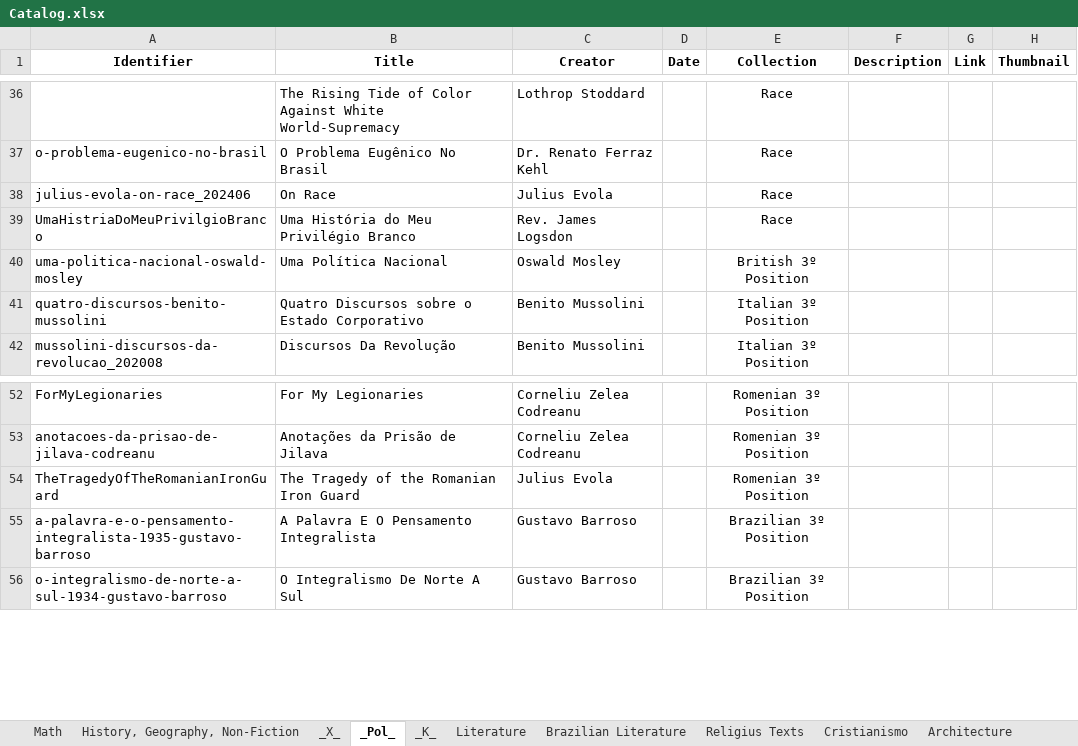
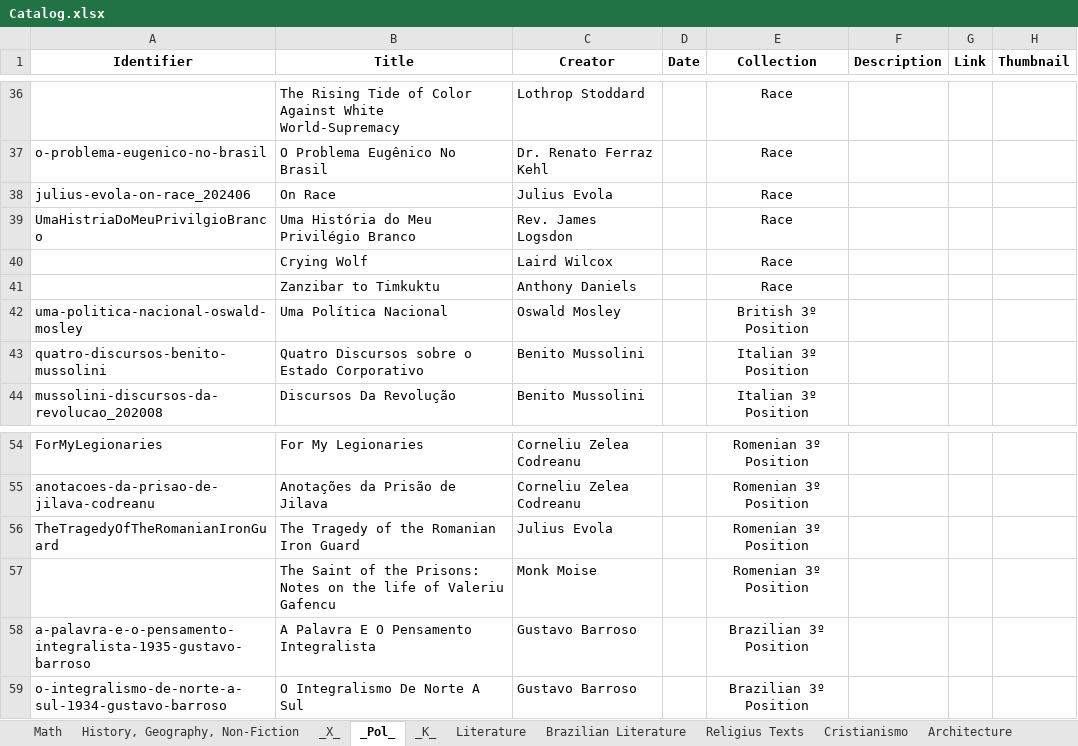
Before and after one commit to GabrielCalheiros/Biblioteca_Bases, an Excel workbook: Catalog.xlsx, sheet _Pol_, drawn as a sheet; only a part is shown, gaps mark what is left out; values as stored, in another font and other column widths than the file's, no borders; the diff names each change by its address in the sheet, - before the commit and + after, or states it on an @@ line.

```diff
--- a/Catalog.xlsx (sheet _Pol_)
+++ b/Catalog.xlsx (sheet _Pol_)
+row 40:  | Crying Wolf | Laird Wilcox |  | Race
+row 41:  | Zanzibar to Timkuktu | Anthony Daniels |  | Race
+row 57:  | The Saint of the Prisons: Notes on the life of Valeriu Gafencu | Monk Moise |  | Romenian 3º Position
```
Also changed, not shown: sheet Revistas, sheet Literature, sheet _X_, sheet History, Geography, Non-Fiction.
